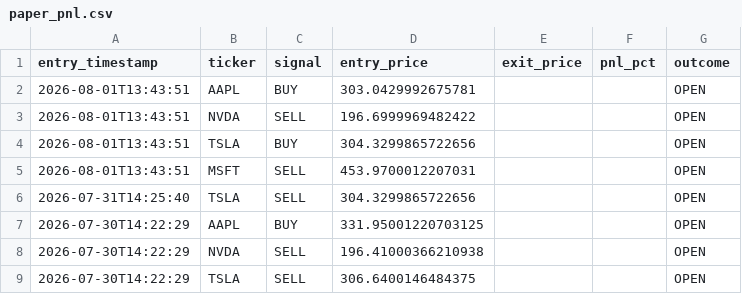
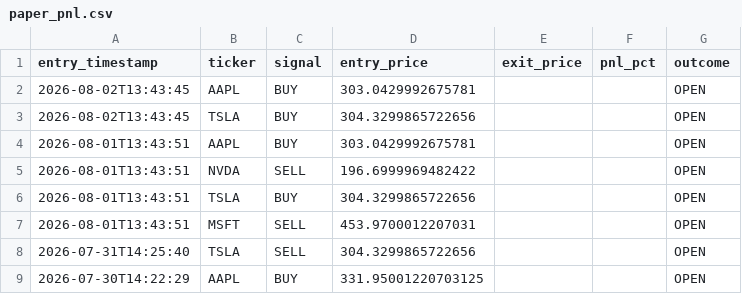
Before and after one commit to williamabrams88-hub/finance---investment-orchestrator, a CSV file: stock-sentiment/reports/paper_pnl.csv, drawn as a sheet; only a part is shown; the shorter side is filled out with more unchanged rows; the diff names each change by its address in the sheet, - before the commit and + after, or states it on an @@ line.

```diff
--- a/stock-sentiment/reports/paper_pnl.csv
+++ b/stock-sentiment/reports/paper_pnl.csv
+row 2: 2026-08-02T13:43:45 | AAPL | BUY | 303.0429992675781 |  |  | OPEN
+row 3: 2026-08-02T13:43:45 | TSLA | BUY | 304.3299865722656 |  |  | OPEN
```
Also changed, not shown: stock-sentiment/reports/daily_digest.csv, stock-sentiment/reports/scores.csv, 1 other file.
